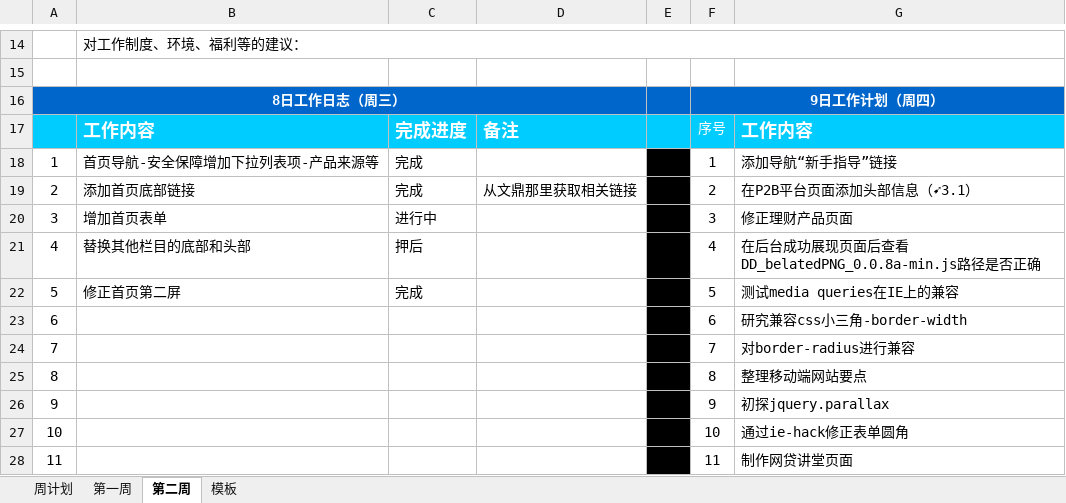
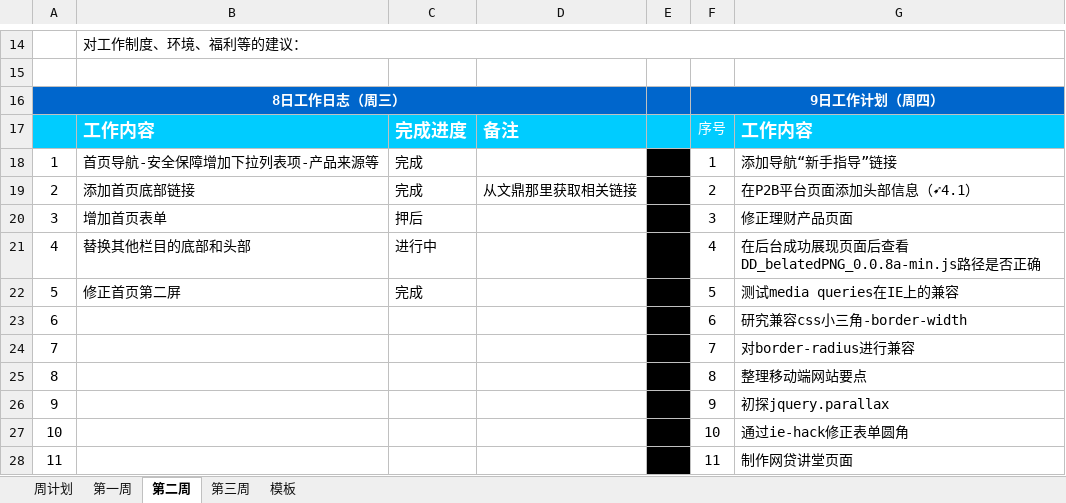
Before and after one commit to kousuke2010/kousuke2010.github.io, an Excel workbook: working/工作日志.杨炜.4月份.xlsx, sheet 第二周, drawn as a sheet; only a part is shown, gaps mark what is left out; values as stored, in another font and other column widths than the file's, no borders; the diff covers the shown part only; the diff names each change by its address in the sheet, - before the commit and + after, or states it on an @@ line.

```diff
--- a/working/工作日志.杨炜.4月份.xlsx (sheet 第二周)
+++ b/working/工作日志.杨炜.4月份.xlsx (sheet 第二周)
+sheet tab: 第三周
-G19: 在P2B平台页面添加头部信息（➹3.1）
+G19: 在P2B平台页面添加头部信息（➹4.1）
-C20: 进行中
+C20: 押后
-C21: 押后
+C21: 进行中
```
Also changed, not shown: 45 added rows elsewhere in this sheet, sheet 模板, 14 other files.
